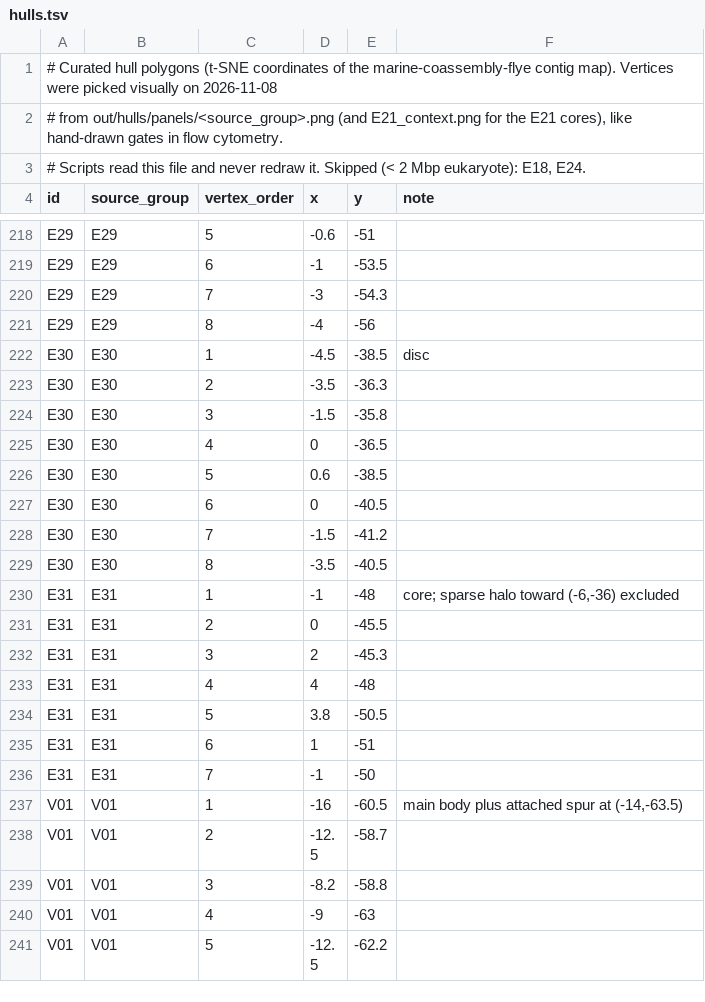
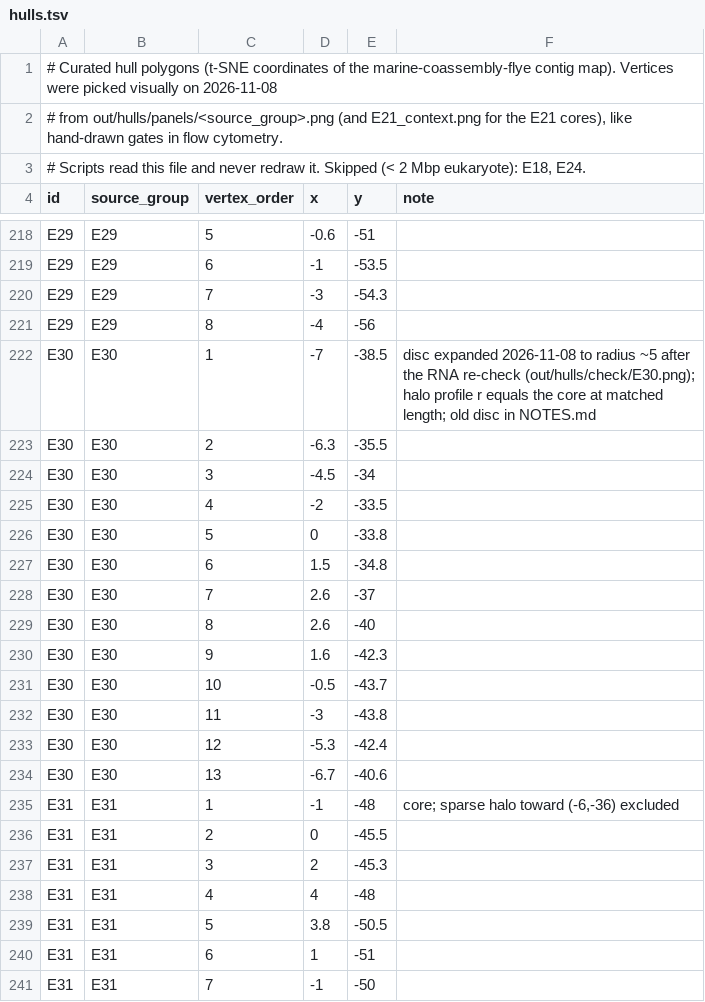
Before and after one commit to rec3141/GENICEII, a TSV file: euks/mags/hulls.tsv, drawn as a sheet; only a part is shown, gaps mark what is left out; the shorter side is filled out with more unchanged rows.

```diff
--- a/euks/mags/hulls.tsv
+++ b/euks/mags/hulls.tsv
@@ -221,10 +221,15 @@ E29	E29	7	-3	-54.3
 E29	E29	8	-4	-56	
-E30	E30	1	-4.5	-38.5	disc
-E30	E30	2	-3.5	-36.3	
-E30	E30	3	-1.5	-35.8	
-E30	E30	4	0	-36.5	
-E30	E30	5	0.6	-38.5	
-E30	E30	6	0	-40.5	
-E30	E30	7	-1.5	-41.2	
-E30	E30	8	-3.5	-40.5	
+E30	E30	1	-7	-38.5	disc expanded 2026-11-08 to radius ~5 after the RNA re-check (out/hulls/check/E30.png); halo profile r equals the core at matched length; old disc in NOTES.md
+E30	E30	2	-6.3	-35.5	
+E30	E30	3	-4.5	-34	
+E30	E30	4	-2	-33.5	
+E30	E30	5	0	-33.8	
+E30	E30	6	1.5	-34.8	
+E30	E30	7	2.6	-37	
+E30	E30	8	2.6	-40	
+E30	E30	9	1.6	-42.3	
+E30	E30	10	-0.5	-43.7	
+E30	E30	11	-3	-43.8	
+E30	E30	12	-5.3	-42.4	
+E30	E30	13	-6.7	-40.6	
 E31	E31	1	-1	-48	core; sparse halo toward (-6,-36) excluded
```
Also changed, not shown: data/hull_mags.tsv, euks/mags/out/hull_mags.tsv, 26 other files.
